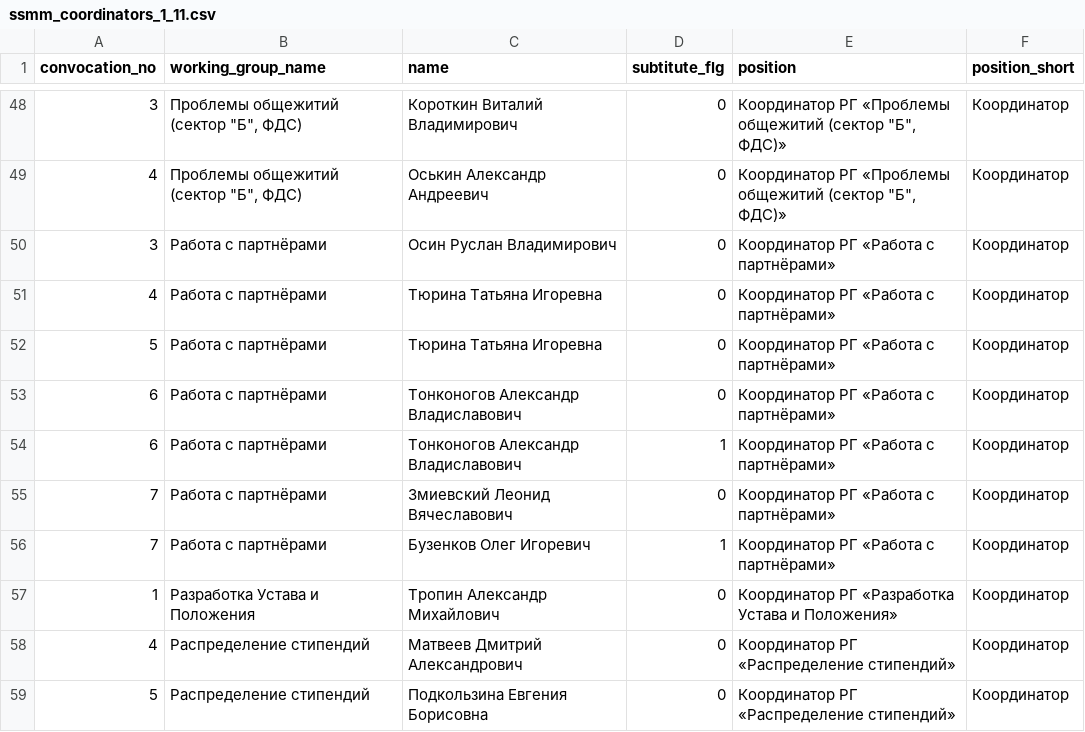
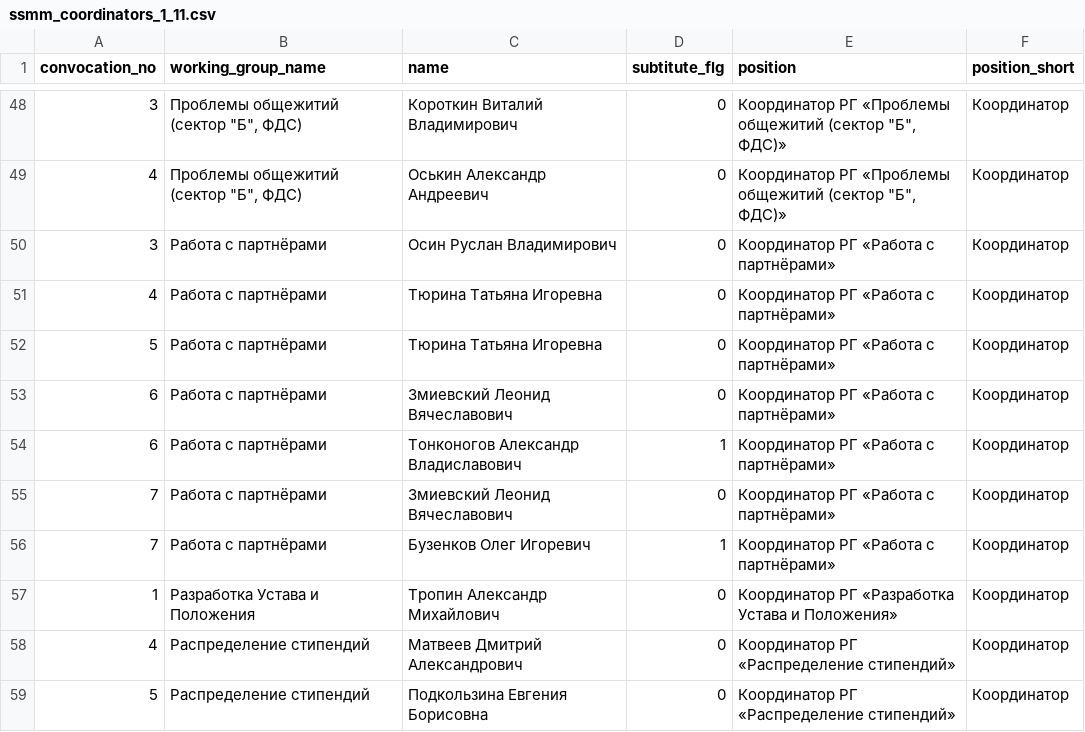
Before and after one commit to am-tropin/ssmm_database, a CSV file: elections: source to library/ssmm_coordinators_1_11.csv, drawn as a sheet; only a part is shown, gaps mark what is left out.

```diff
--- a/elections: source to library/ssmm_coordinators_1_11.csv
+++ b/elections: source to library/ssmm_coordinators_1_11.csv
@@ -52,3 +52,3 @@ convocation_no	working_group_name	name	subtitute_flg	position	position_short
 5	Работа с партнёрами	Тюрина Татьяна Игоревна	0	Координатор РГ «Работа с партнёрами»	Координатор
-6	Работа с партнёрами	Тонконогов Александр Владиславович	0	Координатор РГ «Работа с партнёрами»	Координатор
+6	Работа с партнёрами	Змиевский Леонид Вячеславович	0	Координатор РГ «Работа с партнёрами»	Координатор
 6	Работа с партнёрами	Тонконогов Александр Владиславович	1	Координатор РГ «Работа с партнёрами»	Координатор
```
Also changed, not shown: Tableau_versions/ssmm_candidates_core.csv, Tableau_versions/ssmm_full_management.csv, 8 other files.
